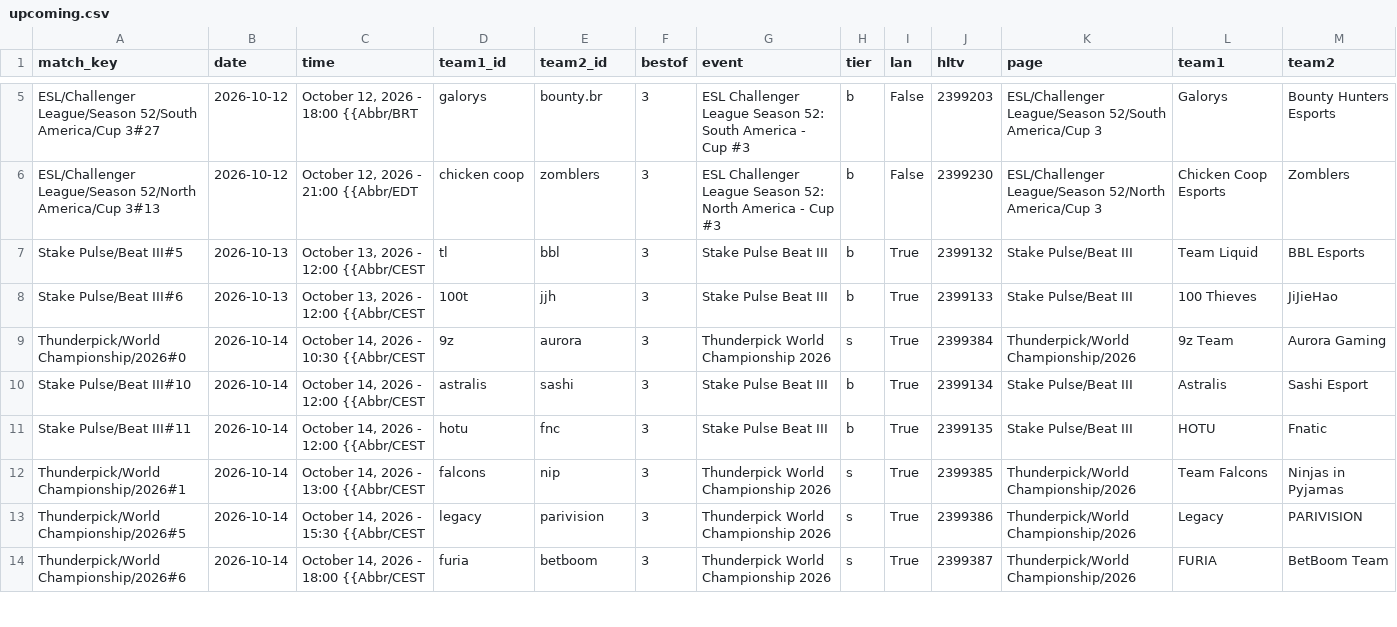
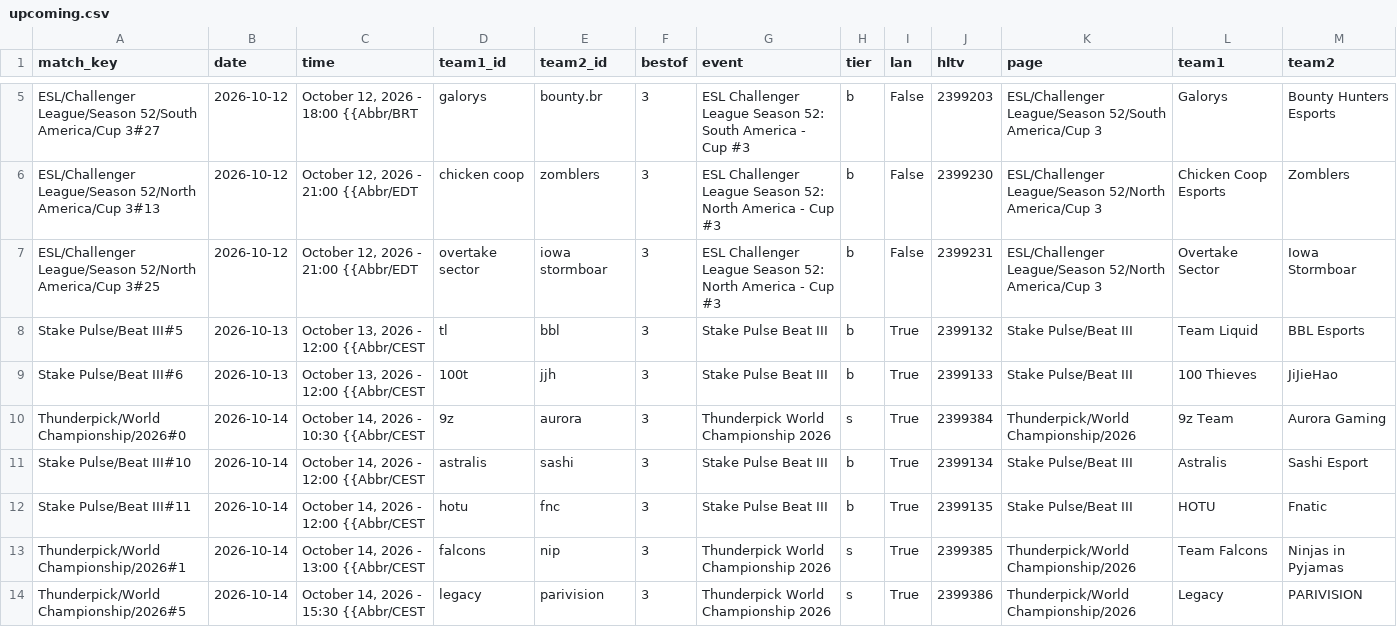
Before and after one commit to sb291099-create/Cs2-form, a CSV file: data/upcoming.csv, drawn as a sheet; only a part is shown, gaps mark what is left out; the shorter side is filled out with more unchanged rows.

```diff
--- a/data/upcoming.csv
+++ b/data/upcoming.csv
@@ -6,2 +6,3 @@ ESL/Challenger League/Season 52/South America/Cup 3#27,2026-10-12,"October 12, 2
 ESL/Challenger League/Season 52/North America/Cup 3#13,2026-10-12,"October 12, 2026 - 21:00 {{Abbr/EDT",chicken coop,zomblers,3,ESL Challenger League Season 52: North America - Cup #3,b,False,2399230,ESL/Challenger League/Season 52/North America/Cup 3,Chicken Coop Esports,Zomblers
+ESL/Challenger League/Season 52/North America/Cup 3#25,2026-10-12,"October 12, 2026 - 21:00 {{Abbr/EDT",overtake sector,iowa stormboar,3,ESL Challenger League Season 52: North America - Cup #3,b,False,2399231,ESL/Challenger League/Season 52/North America/Cup 3,Overtake Sector,Iowa Stormboar
 Stake Pulse/Beat III#5,2026-10-13,"October 13, 2026 - 12:00 {{Abbr/CEST",tl,bbl,3,Stake Pulse Beat III,b,True,2399132,Stake Pulse/Beat III,Team Liquid,BBL Esports
```
Also changed, not shown: data/media.csv, data/news.csv, 5 other files.
